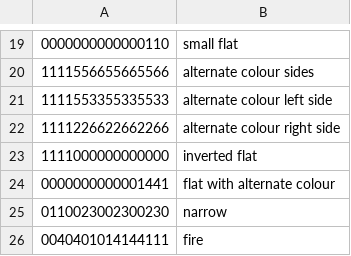
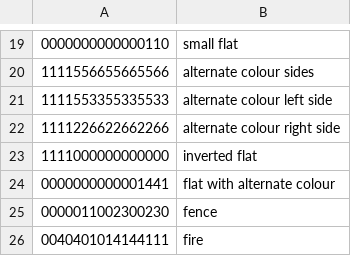
Before and after one commit to saltire/cmapbash, a CSV file: resources/shapes.csv, drawn as a sheet; only a part is shown, gaps mark what is left out.

Commit message:
Minor edits
- Added more comments
- Biomes now use hue/sat from the biome colour, not just hue
- Also edited fence shape

```diff
--- a/resources/shapes.csv
+++ b/resources/shapes.csv
@@ -24,3 +24,3 @@
 0000000000001441,flat with alternate colour
-0110023002300230,narrow
+0000011002300230,fence
 0040401014144111,fire
```
Also changed, not shown: 5 other files.
